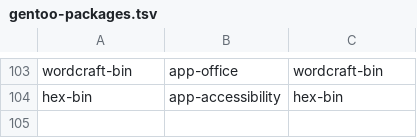
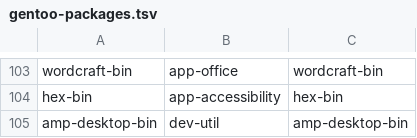
Before and after one commit to Lax/omarchy-gentoo, a TSV file: helpers/gentoo-packages.tsv, drawn as a sheet; only a part is shown, gaps mark what is left out; the diff names each change by its address in the sheet, - before the commit and + after, or states it on an @@ line.

Commit message:
overlay: port amp-desktop-bin

```diff
--- a/helpers/gentoo-packages.tsv
+++ b/helpers/gentoo-packages.tsv
+row 105: amp-desktop-bin | dev-util | amp-desktop-bin
```
Also changed, not shown: 2 other files.
